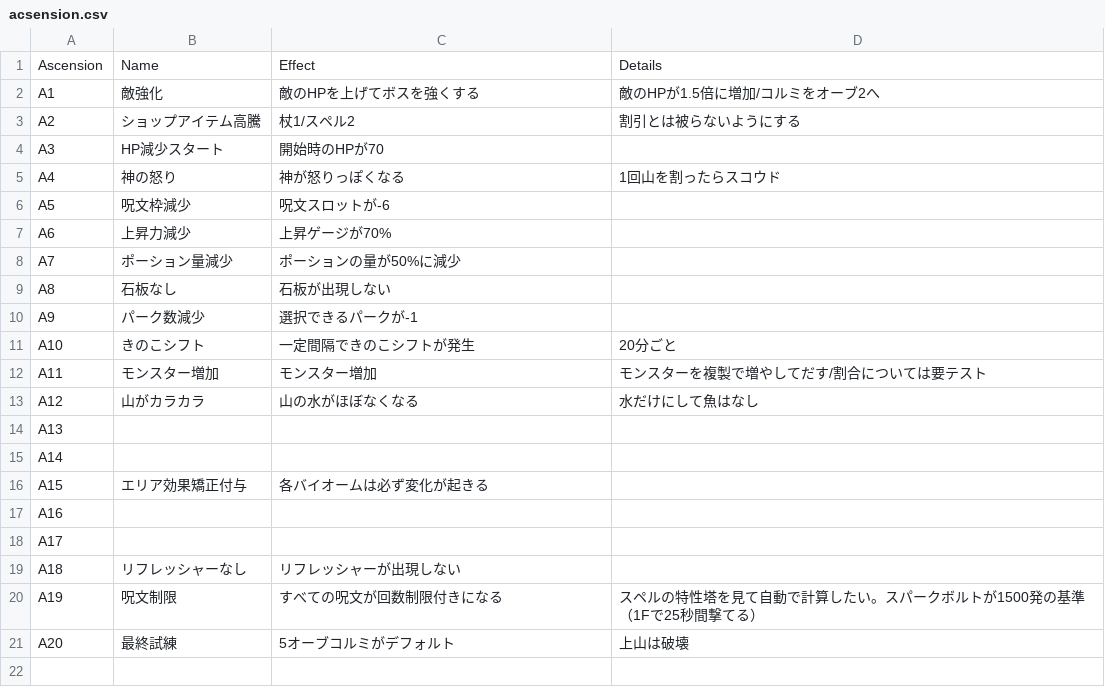
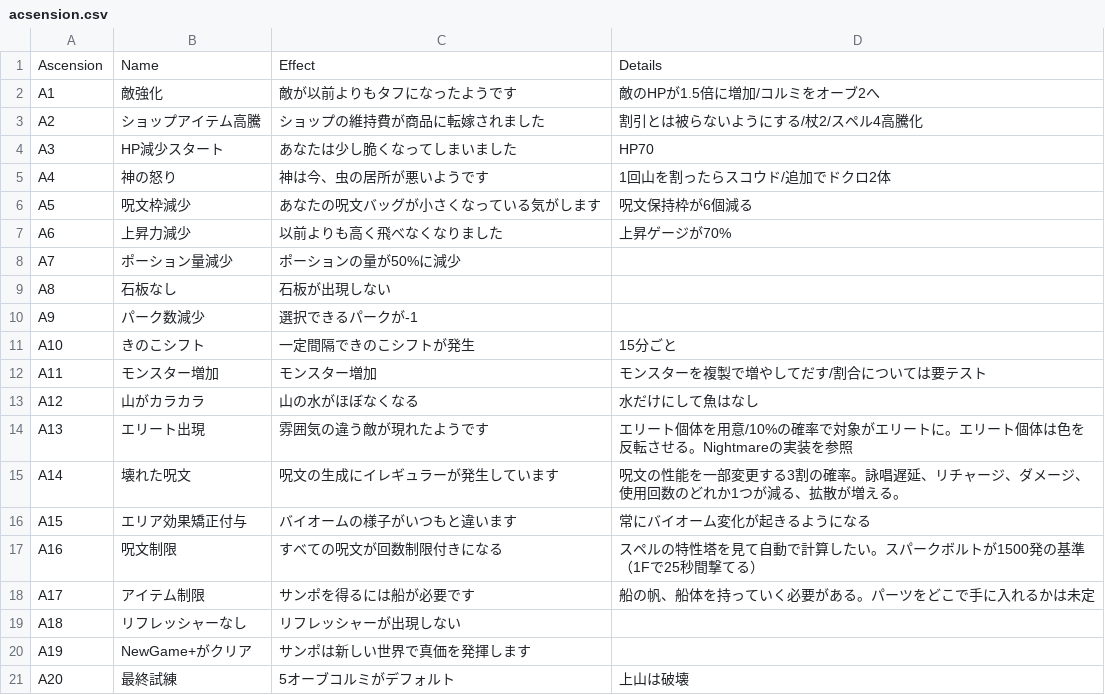
Before and after one commit to den3606/kaleva_koetus, a CSV file: docs/ideas/acsension.csv, drawn as a sheet.

Commit message:
:thinking: update idea

```diff
--- a/docs/ideas/acsension.csv
+++ b/docs/ideas/acsension.csv
@@ -1,8 +1,8 @@
 Ascension,Name,Effect,Details
-A1,敵強化,敵のHPを上げてボスを強くする,敵のHPが1.5倍に増加/コルミをオーブ2へ
-A2,ショップアイテム高騰,杖1/スペル2,割引とは被らないようにする
-A3,HP減少スタート,開始時のHPが70,
-A4,神の怒り,神が怒りっぽくなる,1回山を割ったらスコウド
-A5,呪文枠減少,呪文スロットが-6,
-A6,上昇力減少,上昇ゲージが70%,
+A1,敵強化,敵が以前よりもタフになったようです,敵のHPが1.5倍に増加/コルミをオーブ2へ
+A2,ショップアイテム高騰,ショップの維持費が商品に転嫁されました,割引とは被らないようにする/杖2/スペル4高騰化
+A3,HP減少スタート,あなたは少し脆くなってしまいました,HP70
+A4,神の怒り,神は今、虫の居所が悪いようです,1回山を割ったらスコウド/追加でドクロ2体
+A5,呪文枠減少,あなたの呪文バッグが小さくなっている気がします,呪文保持枠が6個減る
+A6,上昇力減少,以前よりも高く飛べなくなりました,上昇ゲージが70%,
 A7,ポーション量減少,ポーションの量が50%に減少,
@@ -10,12 +10,12 @@ A8,石板なし,石板が出現しない,
 A9,パーク数減少,選択できるパークが-1,
-A10,きのこシフト,一定間隔できのこシフトが発生,20分ごと
+A10,きのこシフト,一定間隔できのこシフトが発生,15分ごと
 A11,モンスター増加,モンスター増加,モンスターを複製で増やしてだす/割合については要テスト
 A12,山がカラカラ,山の水がほぼなくなる,水だけにして魚はなし
-A13,,,,
-A14,,,,
-A15,エリア効果矯正付与,各バイオームは必ず変化が起きる
-A16,,,,
-A17,,,,
+A13,エリート出現,雰囲気の違う敵が現れたようです,エリート個体を用意/10%の確率で対象がエリートに。エリート個体は色を反転させる。Nightmareの実装を参照,
+A14,壊れた呪文,呪文の生成にイレギュラーが発生しています,呪文の性能を一部変更する3割の確率。詠唱遅延、リチャージ、ダメージ、使用回数のどれか1つが減る、拡散が増える。
+A15,エリア効果矯正付与,バイオームの様子がいつもと違います,常にバイオーム変化が起きるようになる
+A16,呪文制限,すべての呪文が回数制限付きになる,スペルの特性塔を見て自動で計算したい。スパークボルトが1500発の基準（1Fで25秒間撃てる）
+A17,アイテム制限,サンポを得るには船が必要です,船の帆、船体を持っていく必要がある。パーツをどこで手に入れるかは未定,
 A18,リフレッシャーなし,リフレッシャーが出現しない,
-A19,呪文制限,すべての呪文が回数制限付きになる,スペルの特性塔を見て自動で計算したい。スパークボルトが1500発の基準（1Fで25秒間撃てる）
+A19,NewGame+がクリア,サンポは新しい世界で真価を発揮します,,
 A20,最終試練,5オーブコルミがデフォルト,上山は破壊
```
